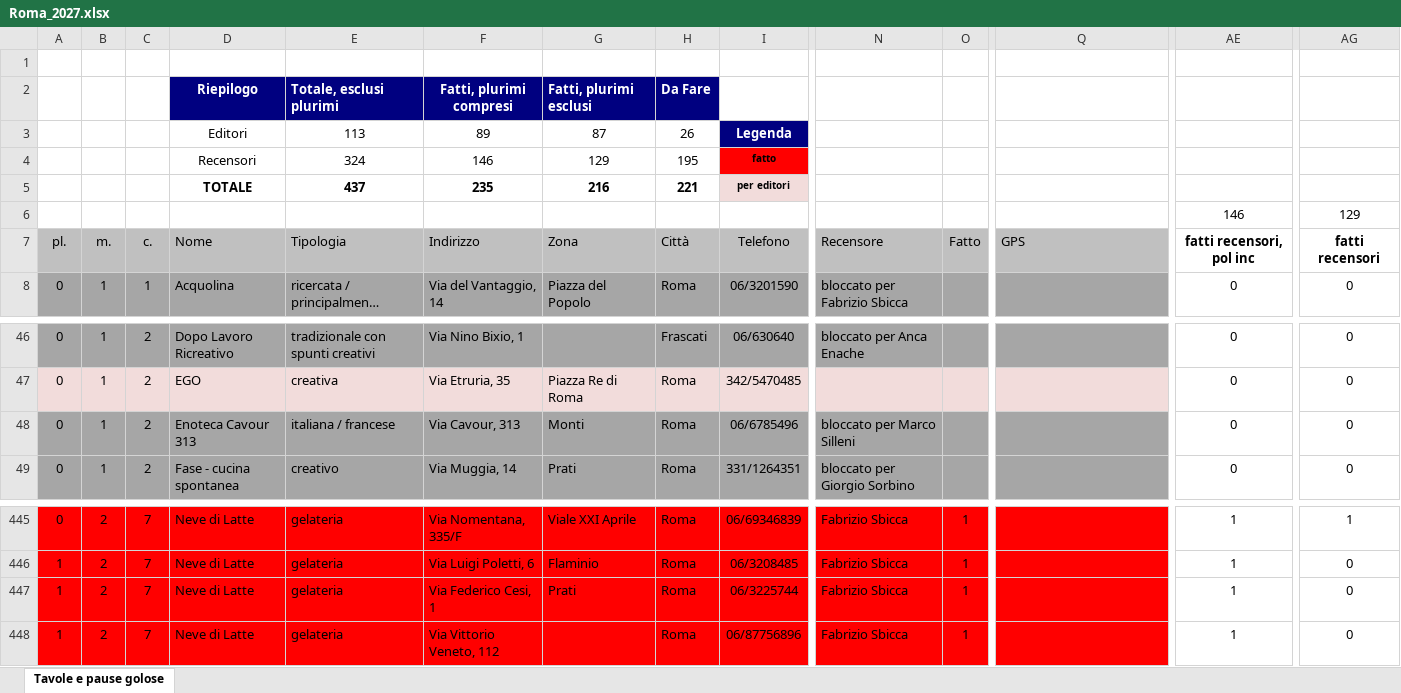
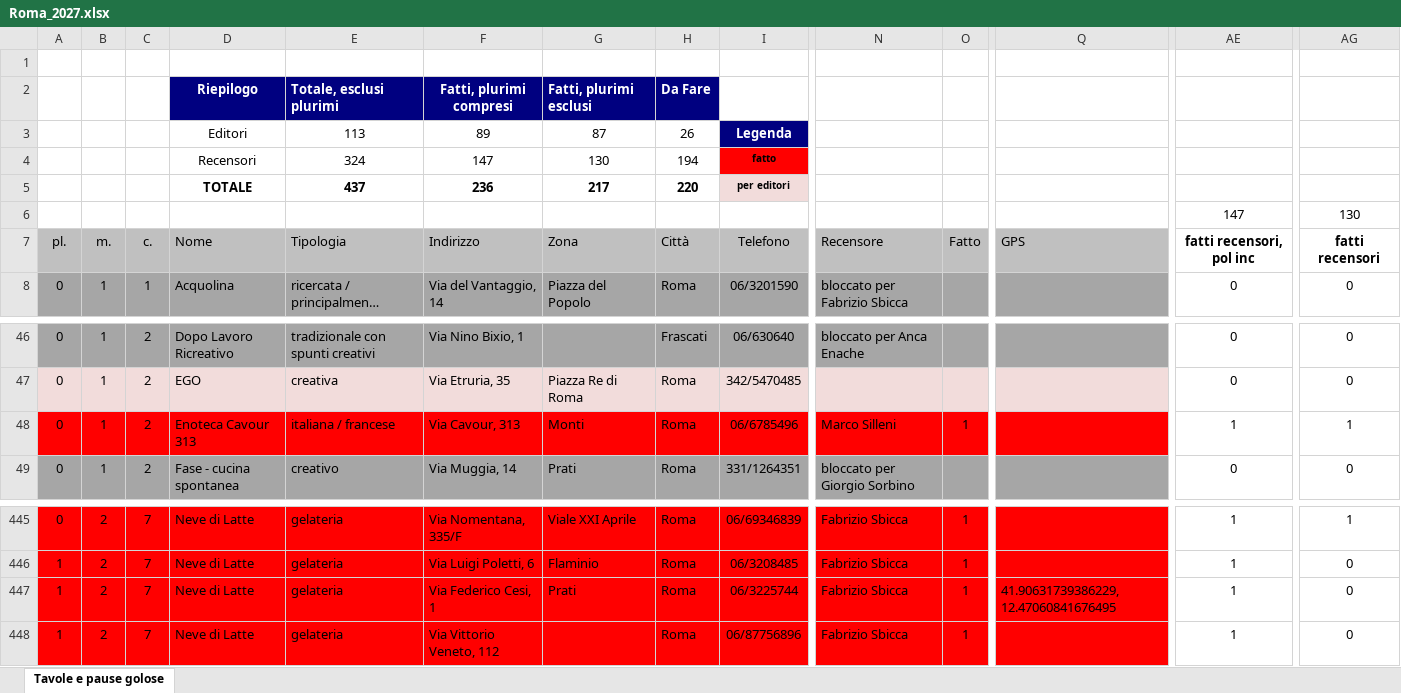
Before and after one commit to pecoraneraeditore/mappa-ristoranti, an Excel workbook: Roma_2027.xlsx, sheet Tavole e pause golose, drawn as a sheet; only a part is shown, gaps mark what is left out; long unchanged cells end in …; values as stored, in another font and other column widths than the file's, no borders; the diff covers the shown part only; the diff names each change by its address in the sheet, - before the commit and + after, or states it on an @@ line.

```diff
--- a/Roma_2027.xlsx (sheet Tavole e pause golose)
+++ b/Roma_2027.xlsx (sheet Tavole e pause golose)
-F4: 146
+F4: 147
-G4: 129
+G4: 130
-H4: 195
+H4: 194
-F5: 235
+F5: 236
-G5: 216
+G5: 217
-H5: 221
+H5: 220
-AE6: 146
+AE6: 147
-AG6: 129
+AG6: 130
-A48:Q48 fill: #A6A6A6
+A48:Q48 fill: #FF0000
-N48: bloccato per Marco Silleni
+N48: Marco Silleni
-O48: (empty)
+O48: 1
-AE48: 0
+AE48: 1
-AG48: 0
+AG48: 1
-Q447: (empty)
+Q447: 41.90631739386229, 12.47060841676495
```
Also changed, not shown: cell formats elsewhere in this sheet, 3 other files.
